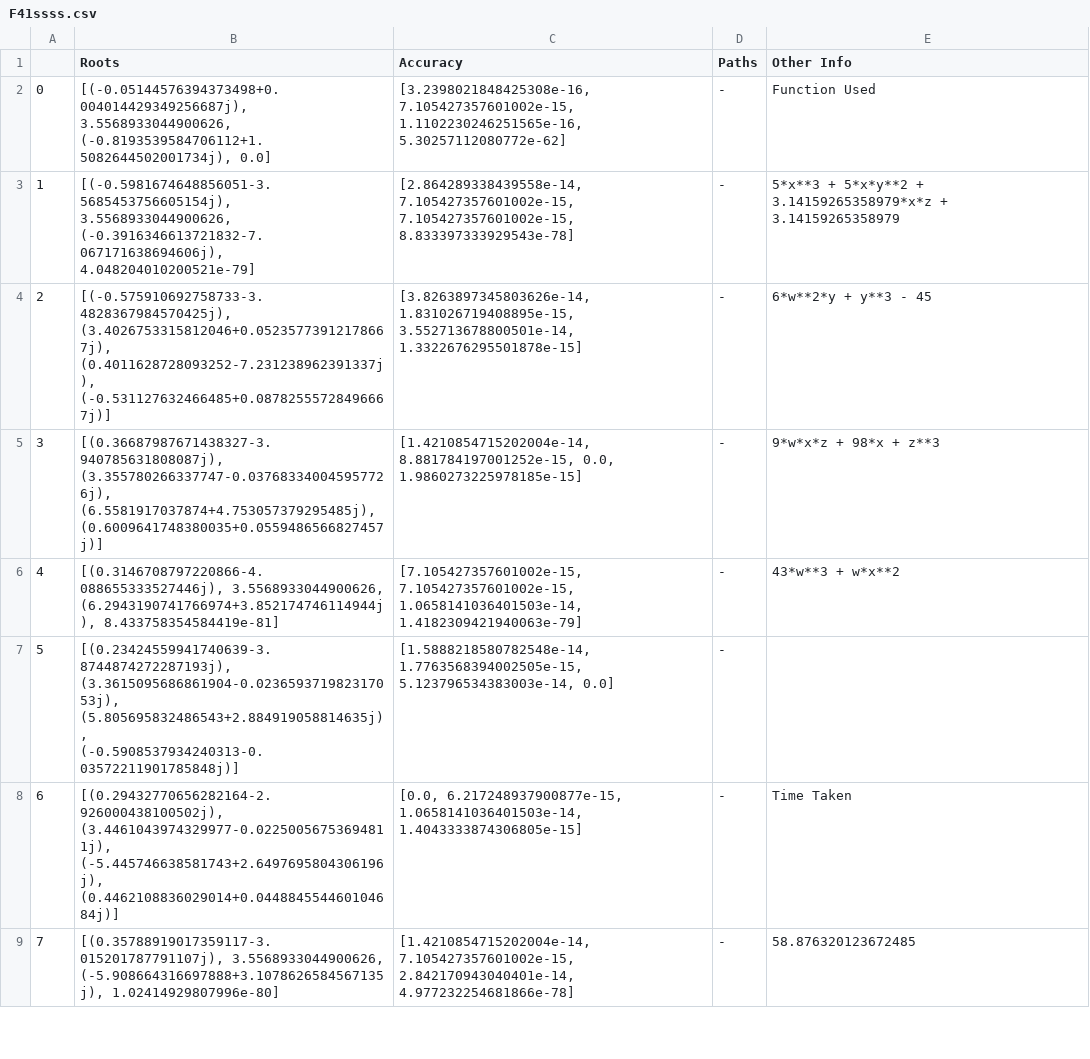
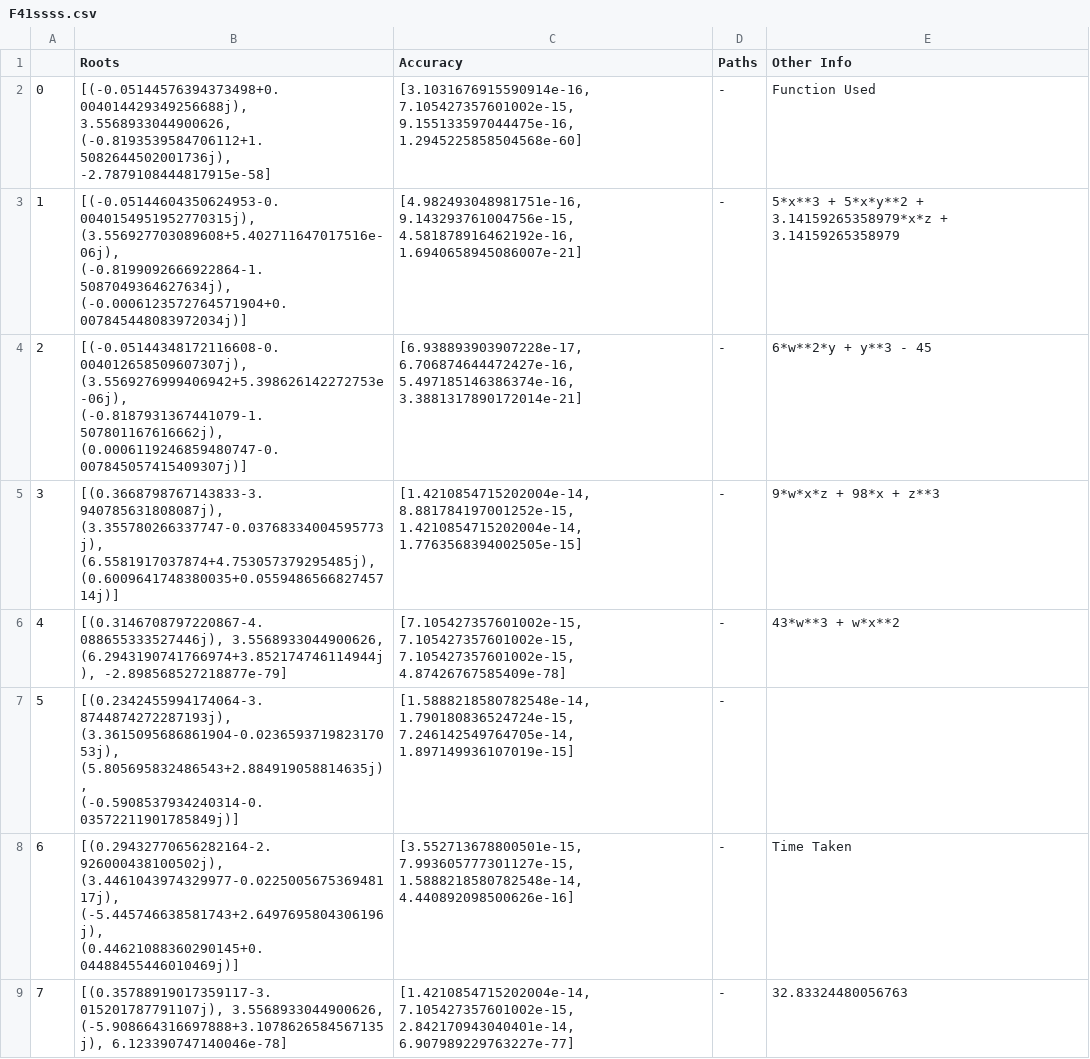
Before and after one commit to FreyaXH/Homotopy_Continuation, a CSV file: F41ssss.csv, drawn as a sheet; only a part is shown; the diff covers the shown part only.

```diff
--- a/F41ssss.csv
+++ b/F41ssss.csv
@@ -1,9 +1,9 @@
 ,Roots,Accuracy,Paths,Other Info
-0,"[(-0.05144576394373498+0.004014429349256687j), 3.5568933044900626, (-0.8193539584706112+1.5082644502001734j), 0.0]","[3.2398021848425308e-16, 7.105427357601002e-15, 1.1102230246251565e-16, 5.30257112080772e-62]",-,Function Used
-1,"[(-0.5981674648856051-3.5685453756605154j), 3.5568933044900626, (-0.3916346613721832-7.067171638694606j), 4.048204010200521e-79]","[2.864289338439558e-14, 7.105427357601002e-15, 7.105427357601002e-15, 8.833397333929543e-78]",-,5*x**3 + 5*x*y**2 + 3.14159265358979*x*z + 3.14159265358979
-2,"[(-0.575910692758733-3.4828367984570425j), (3.4026753315812046+0.05235773912178667j), (0.4011628728093252-7.231238962391337j), (-0.531127632466485+0.08782555728496667j)]","[3.8263897345803626e-14, 1.831026719408895e-15, 3.552713678800501e-14, 1.3322676295501878e-15]",-,6*w**2*y + y**3 - 45
-3,"[(0.36687987671438327-3.940785631808087j), (3.355780266337747-0.037683340045957726j), (6.5581917037874+4.753057379295485j), (0.6009641748380035+0.0559486566827457j)]","[1.4210854715202004e-14, 8.881784197001252e-15, 0.0, 1.9860273225978185e-15]",-,9*w*x*z + 98*x + z**3
-4,"[(0.3146708797220866-4.088655333527446j), 3.5568933044900626, (6.2943190741766974+3.852174746114944j), 8.433758354584419e-81]","[7.105427357601002e-15, 7.105427357601002e-15, 1.0658141036401503e-14, 1.4182309421940063e-79]",-,43*w**3 + w*x**2
-5,"[(0.23424559941740639-3.8744874272287193j), (3.3615095686861904-0.023659371982317053j), (5.805695832486543+2.884919058814635j), (-0.5908537934240313-0.03572211901785848j)]","[1.5888218580782548e-14, 1.7763568394002505e-15, 5.123796534383003e-14, 0.0]",-,
-6,"[(0.29432770656282164-2.926000438100502j), (3.4461043974329977-0.02250056753694811j), (-5.445746638581743+2.6497695804306196j), (0.4462108836029014+0.044884554460104684j)]","[0.0, 6.217248937900877e-15, 1.0658141036401503e-14, 1.4043333874306805e-15]",-,Time Taken
-7,"[(0.35788919017359117-3.015201787791107j), 3.5568933044900626, (-5.908664316697888+3.1078626584567135j), 1.02414929807996e-80]","[1.4210854715202004e-14, 7.105427357601002e-15, 2.842170943040401e-14, 4.977232254681866e-78]",-,58.876320123672485
+0,"[(-0.05144576394373498+0.004014429349256688j), 3.5568933044900626, (-0.8193539584706112+1.5082644502001736j), -2.7879108444817915e-58]","[3.1031676915590914e-16, 7.105427357601002e-15, 9.155133597044475e-16, 1.2945225858504568e-60]",-,Function Used
+1,"[(-0.05144604350624953-0.0040154951952770315j), (3.556927703089608+5.402711647017516e-06j), (-0.8199092666922864-1.5087049364627634j), (-0.0006123572764571904+0.007845448083972034j)]","[4.982493048981751e-16, 9.143293761004756e-15, 4.581878916462192e-16, 1.6940658945086007e-21]",-,5*x**3 + 5*x*y**2 + 3.14159265358979*x*z + 3.14159265358979
+2,"[(-0.05144348172116608-0.004012658509607307j), (3.5569276999406942+5.398626142272753e-06j), (-0.8187931367441079-1.507801167616662j), (0.0006119246859480747-0.007845057415409307j)]","[6.938893903907228e-17, 6.706874644472427e-16, 5.497185146386374e-16, 3.3881317890172014e-21]",-,6*w**2*y + y**3 - 45
+3,"[(0.3668798767143833-3.940785631808087j), (3.355780266337747-0.03768334004595773j), (6.5581917037874+4.753057379295485j), (0.6009641748380035+0.055948656682745714j)]","[1.4210854715202004e-14, 8.881784197001252e-15, 1.4210854715202004e-14, 1.7763568394002505e-15]",-,9*w*x*z + 98*x + z**3
+4,"[(0.3146708797220867-4.088655333527446j), 3.5568933044900626, (6.2943190741766974+3.852174746114944j), -2.898568527218877e-79]","[7.105427357601002e-15, 7.105427357601002e-15, 7.105427357601002e-15, 4.87426767585409e-78]",-,43*w**3 + w*x**2
+5,"[(0.2342455994174064-3.8744874272287193j), (3.3615095686861904-0.023659371982317053j), (5.805695832486543+2.884919058814635j), (-0.5908537934240314-0.03572211901785849j)]","[1.5888218580782548e-14, 1.790180836524724e-15, 7.246142549764705e-14, 1.897149936107019e-15]",-,
+6,"[(0.29432770656282164-2.926000438100502j), (3.4461043974329977-0.022500567536948117j), (-5.445746638581743+2.6497695804306196j), (0.44621088360290145+0.04488455446010469j)]","[3.552713678800501e-15, 7.993605777301127e-15, 1.5888218580782548e-14, 4.440892098500626e-16]",-,Time Taken
+7,"[(0.35788919017359117-3.015201787791107j), 3.5568933044900626, (-5.908664316697888+3.1078626584567135j), 6.123390747140046e-78]","[1.4210854715202004e-14, 7.105427357601002e-15, 2.842170943040401e-14, 6.907989229763227e-77]",-,32.83324480056763
```
Also changed, not shown: 137 edited cells elsewhere in this file, 3 other files.
